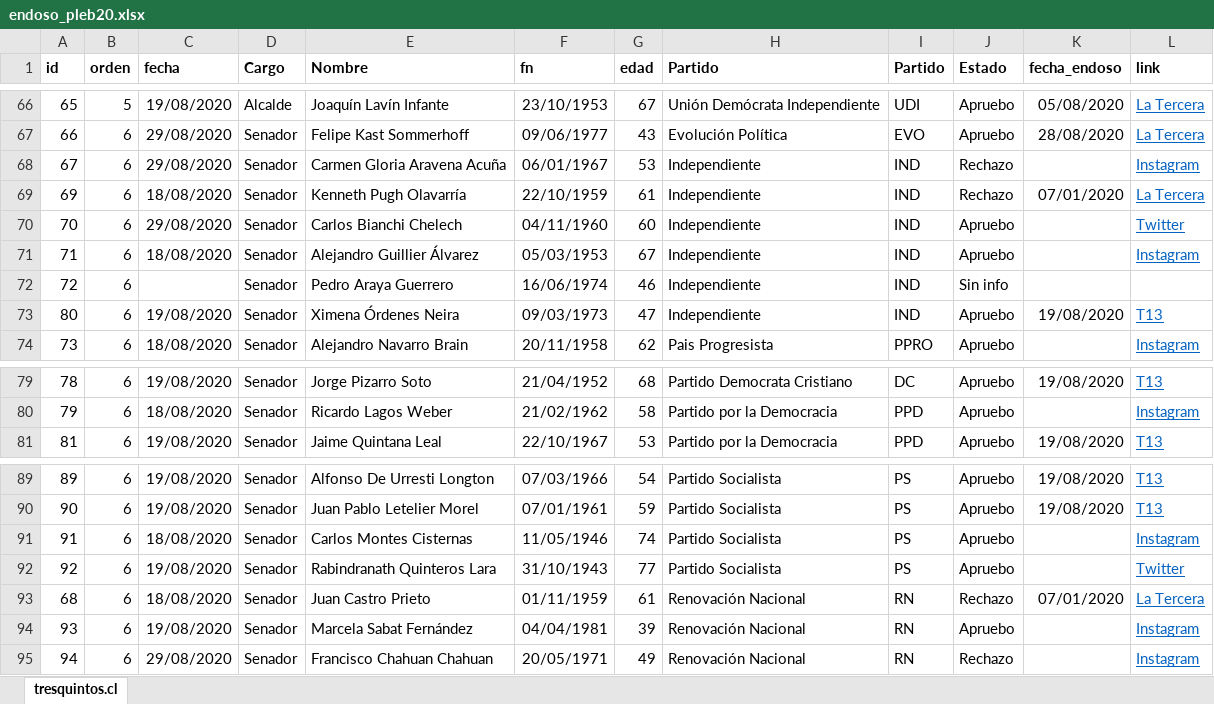
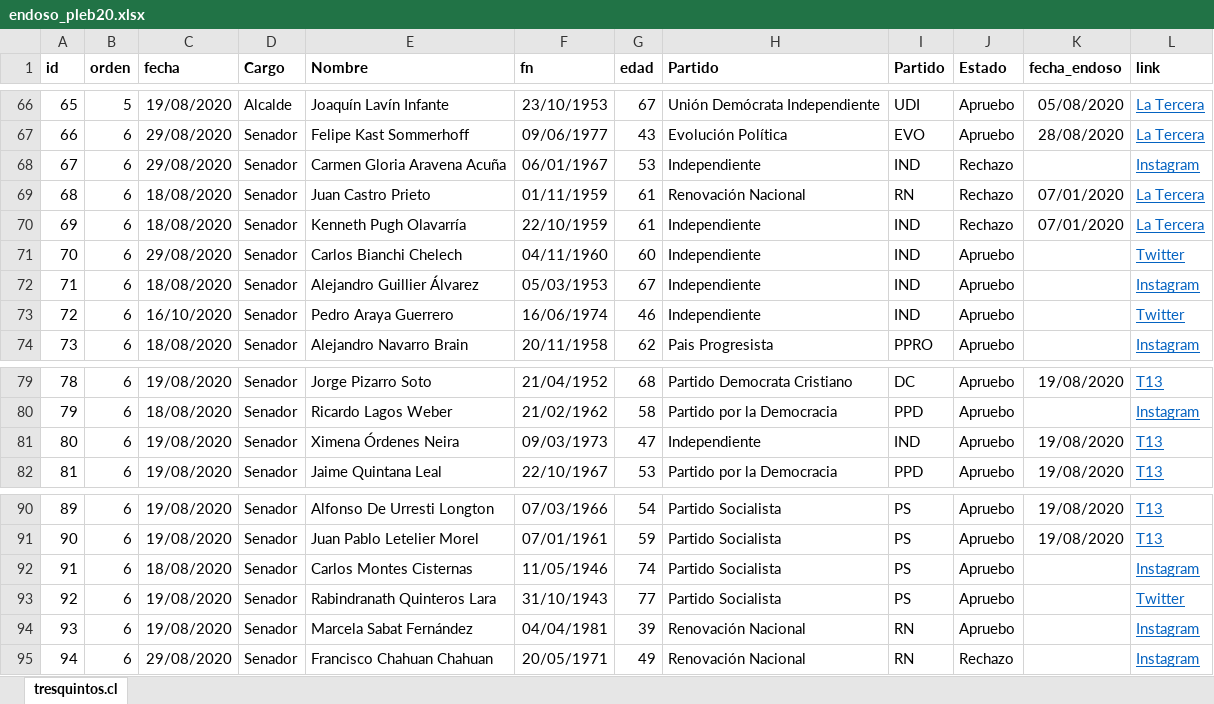
Before and after one commit to tresquintos/endosos, an Excel workbook: endoso_pleb20.xlsx, sheet tresquintos.cl, drawn as a sheet; only a part is shown, gaps mark what is left out; values as stored, in another font and other column widths than the file's, no borders; addresses are those after the commit; the diff covers the shown part only; the diff names each change by its address in the sheet, - before the commit and + after, or states it on an @@ line.

```diff
--- a/endoso_pleb20.xlsx (sheet tresquintos.cl)
+++ b/endoso_pleb20.xlsx (sheet tresquintos.cl)
@@ row 93 moved to row 69: 68 @@
-C73 (fecha): (empty)
+C73 (fecha): 16/10/2020
-J73 (Estado): Sin info
+J73 (Estado): Apruebo
-L73 (link): (empty)
+L73 (link): Twitter
@@ row 73 moved to row 81: 80 @@
```
Also changed, not shown: 112 moved rows elsewhere in this sheet, formulas that keep their value, 1 other file.
